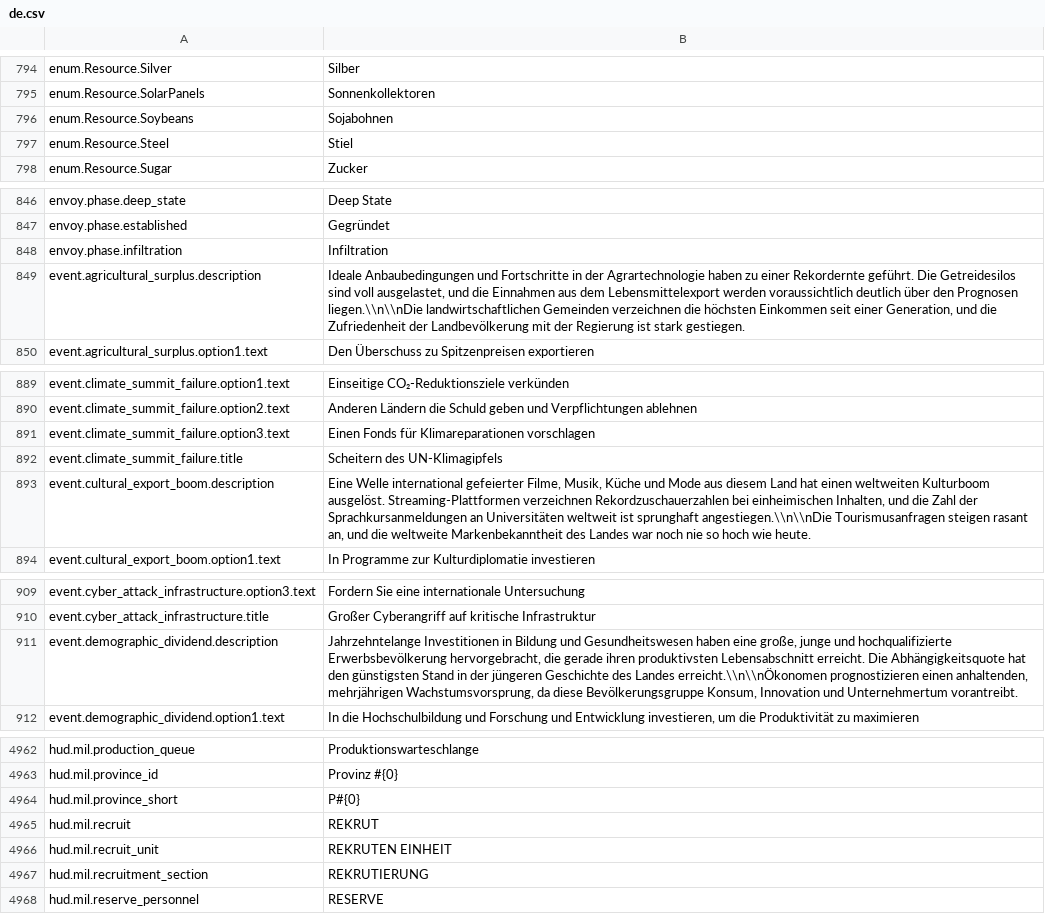
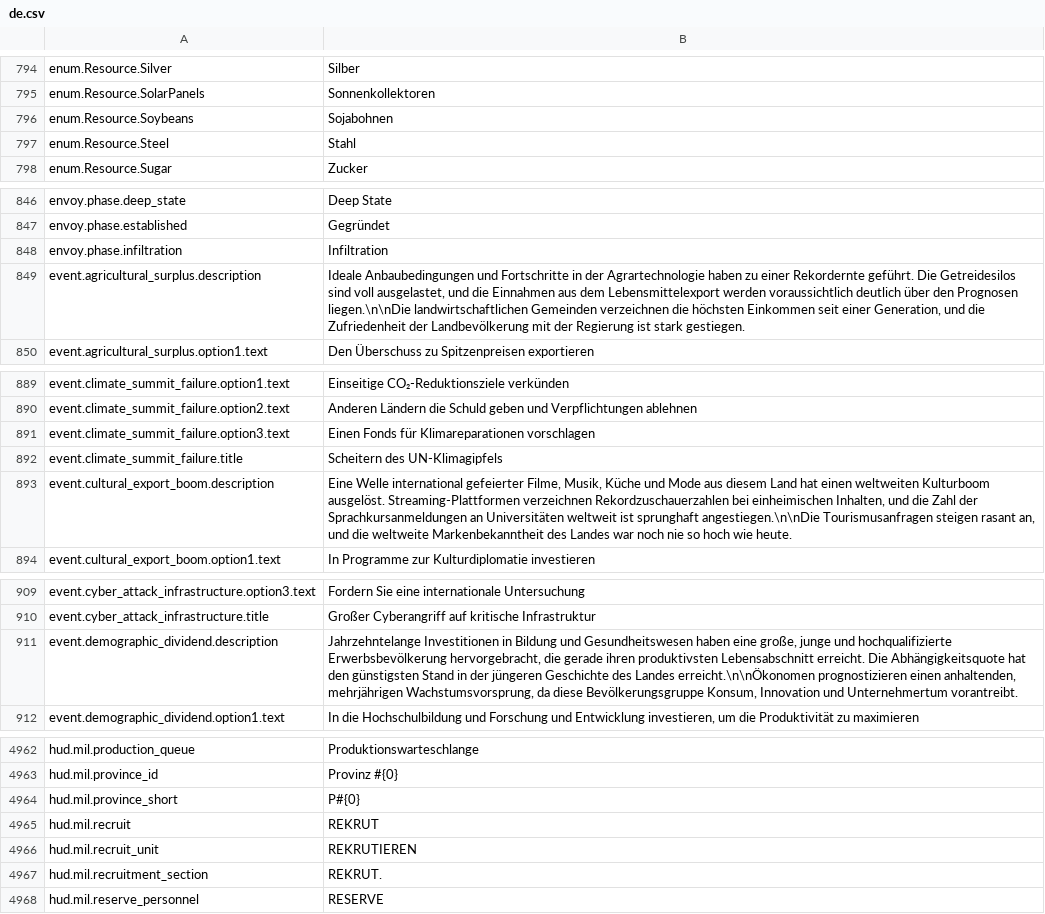
Before and after one commit to daredloco/GlobalProtocolLocalization, a CSV file: Localization/de.csv, drawn as a sheet; only a part is shown, gaps mark what is left out; the diff covers the shown part only.

```diff
--- a/Localization/de.csv
+++ b/Localization/de.csv
@@ -796,3 +796,3 @@ enum.Resource.SolarPanels,Sonnenkollektoren
 enum.Resource.Soybeans,Sojabohnen
-enum.Resource.Steel,Stiel
+enum.Resource.Steel,Stahl
 enum.Resource.Sugar,Zucker
@@ -848,3 +848,3 @@ envoy.phase.established,Gegründet
 envoy.phase.infiltration,Infiltration
-event.agricultural_surplus.description,"Ideale Anbaubedingungen und Fortschritte in der Agrartechnologie haben zu einer Rekordernte geführt. Die Getreidesilos sind voll ausgelastet, und die Einnahmen aus dem Lebensmittelexport werden voraussichtlich deutlich über den Prognosen liegen.\\n\\nDie landwirtschaftlichen Gemeinden verzeichnen die höchsten Einkommen seit einer Generation, und die Zufriedenheit der Landbevölkerung mit der Regierung ist stark gestiegen."
+event.agricultural_surplus.description,"Ideale Anbaubedingungen und Fortschritte in der Agrartechnologie haben zu einer Rekordernte geführt. Die Getreidesilos sind voll ausgelastet, und die Einnahmen aus dem Lebensmittelexport werden voraussichtlich deutlich über den Prognosen liegen.\n\nDie landwirtschaftlichen Gemeinden verzeichnen die höchsten Einkommen seit einer Generation, und die Zufriedenheit der Landbevölkerung mit der Regierung ist stark gestiegen."
 event.agricultural_surplus.option1.text,Den Überschuss zu Spitzenpreisen exportieren
@@ -892,3 +892,3 @@ event.climate_summit_failure.option3.text,Einen Fonds für Klimareparationen vor
 event.climate_summit_failure.title,Scheitern des UN-Klimagipfels
-event.cultural_export_boom.description,"Eine Welle international gefeierter Filme, Musik, Küche und Mode aus diesem Land hat einen weltweiten Kulturboom ausgelöst. Streaming-Plattformen verzeichnen Rekordzuschauerzahlen bei einheimischen Inhalten, und die Zahl der Sprachkursanmeldungen an Universitäten weltweit ist sprunghaft angestiegen.\\n\\nDie Tourismusanfragen steigen rasant an, und die weltweite Markenbekanntheit des Landes war noch nie so hoch wie heute."
+event.cultural_export_boom.description,"Eine Welle international gefeierter Filme, Musik, Küche und Mode aus diesem Land hat einen weltweiten Kulturboom ausgelöst. Streaming-Plattformen verzeichnen Rekordzuschauerzahlen bei einheimischen Inhalten, und die Zahl der Sprachkursanmeldungen an Universitäten weltweit ist sprunghaft angestiegen.\n\nDie Tourismusanfragen steigen rasant an, und die weltweite Markenbekanntheit des Landes war noch nie so hoch wie heute."
 event.cultural_export_boom.option1.text,In Programme zur Kulturdiplomatie investieren
@@ -910,3 +910,3 @@ event.cyber_attack_infrastructure.option3.text,Fordern Sie eine internationale U
 event.cyber_attack_infrastructure.title,Großer Cyberangriff auf kritische Infrastruktur
-event.demographic_dividend.description,"Jahrzehntelange Investitionen in Bildung und Gesundheitswesen haben eine große, junge und hochqualifizierte Erwerbsbevölkerung hervorgebracht, die gerade ihren produktivsten Lebensabschnitt erreicht. Die Abhängigkeitsquote hat den günstigsten Stand in der jüngeren Geschichte des Landes erreicht.\\n\\nÖkonomen prognostizieren einen anhaltenden, mehrjährigen Wachstumsvorsprung, da diese Bevölkerungsgruppe Konsum, Innovation und Unternehmertum vorantreibt."
+event.demographic_dividend.description,"Jahrzehntelange Investitionen in Bildung und Gesundheitswesen haben eine große, junge und hochqualifizierte Erwerbsbevölkerung hervorgebracht, die gerade ihren produktivsten Lebensabschnitt erreicht. Die Abhängigkeitsquote hat den günstigsten Stand in der jüngeren Geschichte des Landes erreicht.\n\nÖkonomen prognostizieren einen anhaltenden, mehrjährigen Wachstumsvorsprung, da diese Bevölkerungsgruppe Konsum, Innovation und Unternehmertum vorantreibt."
 event.demographic_dividend.option1.text,"In die Hochschulbildung und Forschung und Entwicklung investieren, um die Produktivität zu maximieren"
@@ -4965,4 +4965,4 @@ hud.mil.province_short,P#{0}
 hud.mil.recruit,REKRUT
-hud.mil.recruit_unit,REKRUTEN EINHEIT
-hud.mil.recruitment_section,REKRUTIERUNG
+hud.mil.recruit_unit,REKRUTIEREN
+hud.mil.recruitment_section,REKRUT.
 hud.mil.reserve_personnel,RESERVE
```
Also changed, not shown: 62 edited cells elsewhere in this file.
